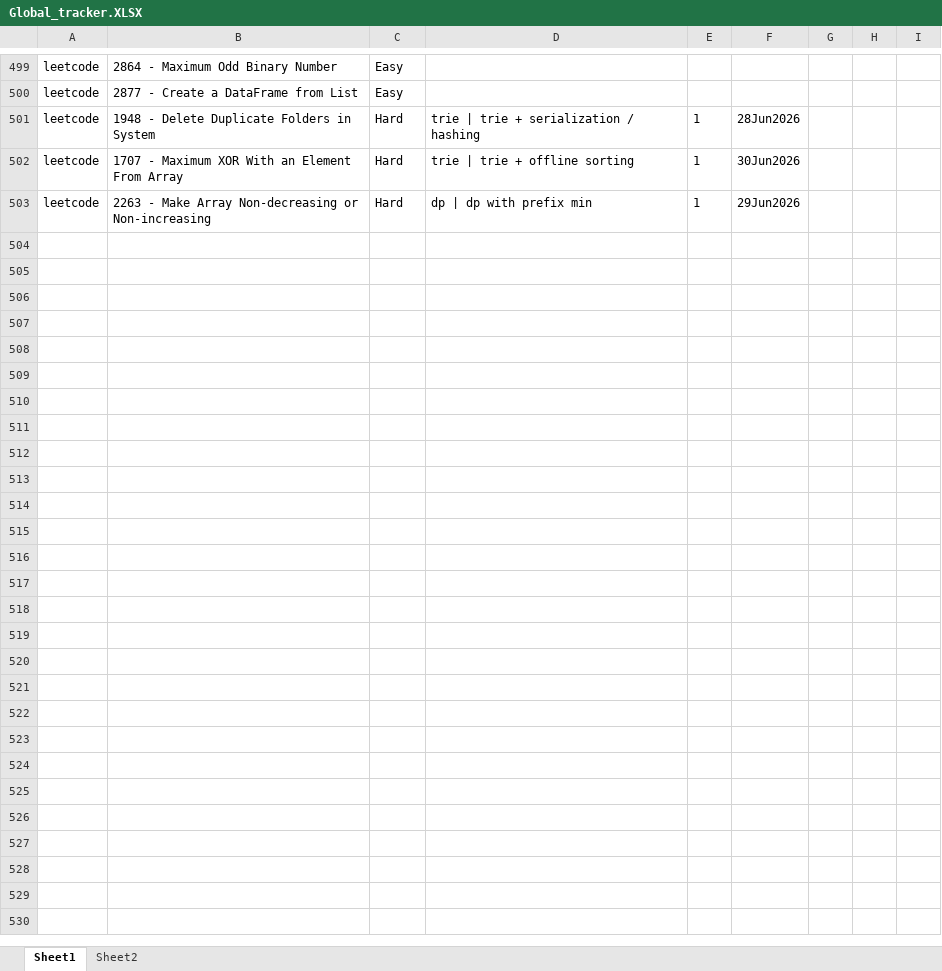
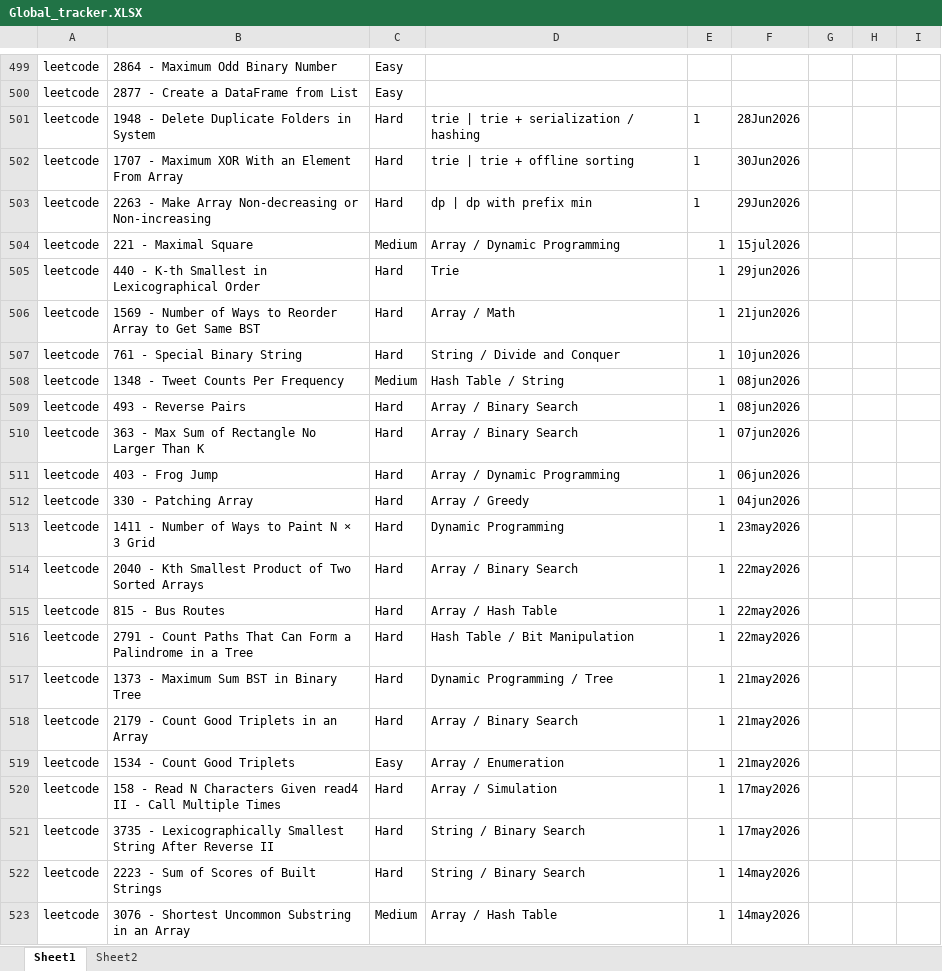
Before and after one commit to FlowSight/coding, an Excel workbook: Progress/coding/Global_tracker.XLSX, sheet Sheet1, drawn as a sheet; only a part is shown, gaps mark what is left out; values as stored, in another font and other column widths than the file's, no borders; the diff covers the shown part only; the diff names each change by its address in the sheet, - before the commit and + after, or states it on an @@ line.

```diff
--- a/Progress/coding/Global_tracker.XLSX (sheet Sheet1)
+++ b/Progress/coding/Global_tracker.XLSX (sheet Sheet1)
+row 504: leetcode | 221 - Maximal Square | Medium | Array / Dynamic Programming | 1 | 15jul2026
+row 505: leetcode | 440 - K-th Smallest in Lexicographical Order | Hard | Trie | 1 | 29jun2026
+row 506: leetcode | 1569 - Number of Ways to Reorder Array to Get Same BST | Hard | Array / Math | 1 | 21jun2026
+row 507: leetcode | 761 - Special Binary String | Hard | String / Divide and Conquer | 1 | 10jun2026
+row 508: leetcode | 1348 - Tweet Counts Per Frequency | Medium | Hash Table / String | 1 | 08jun2026
+row 509: leetcode | 493 - Reverse Pairs | Hard | Array / Binary Search | 1 | 08jun2026
+row 510: leetcode | 363 - Max Sum of Rectangle No Larger Than K | Hard | Array / Binary Search | 1 | 07jun2026
+row 511: leetcode | 403 - Frog Jump | Hard | Array / Dynamic Programming | 1 | 06jun2026
+row 512: leetcode | 330 - Patching Array | Hard | Array / Greedy | 1 | 04jun2026
+row 513: leetcode | 1411 - Number of Ways to Paint N × 3 Grid | Hard | Dynamic Programming | 1 | 23may2026
+row 514: leetcode | 2040 - Kth Smallest Product of Two Sorted Arrays | Hard | Array / Binary Search | 1 | 22may2026
+row 515: leetcode | 815 - Bus Routes | Hard | Array / Hash Table | 1 | 22may2026
+row 516: leetcode | 2791 - Count Paths That Can Form a Palindrome in a Tree | Hard | Hash Table / Bit Manipulation | 1 | 22may2026
+row 517: leetcode | 1373 - Maximum Sum BST in Binary Tree | Hard | Dynamic Programming / Tree | 1 | 21may2026
+row 518: leetcode | 2179 - Count Good Triplets in an Array | Hard | Array / Binary Search | 1 | 21may2026
+row 519: leetcode | 1534 - Count Good Triplets | Easy | Array / Enumeration | 1 | 21may2026
+row 520: leetcode | 158 - Read N Characters Given read4 II - Call Multiple Times | Hard | Array / Simulation | 1 | 17may2026
+row 521: leetcode | 3735 - Lexicographically Smallest String After Reverse II | Hard | String / Binary Search | 1 | 17may2026
+row 522: leetcode | 2223 - Sum of Scores of Built Strings | Hard | String / Binary Search | 1 | 14may2026
+row 523: leetcode | 3076 - Shortest Uncommon Substring in an Array | Medium | Array / Hash Table | 1 | 14may2026
```
Also changed, not shown: 72 added rows elsewhere in this sheet, 13 other files.
